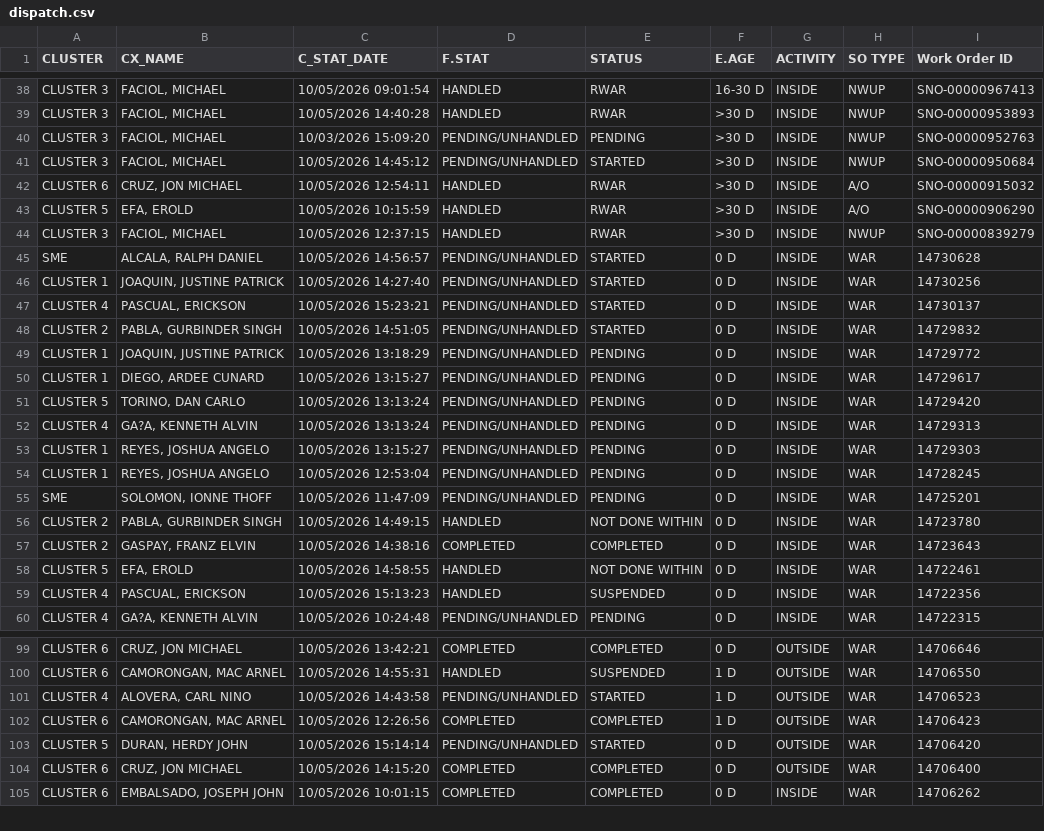
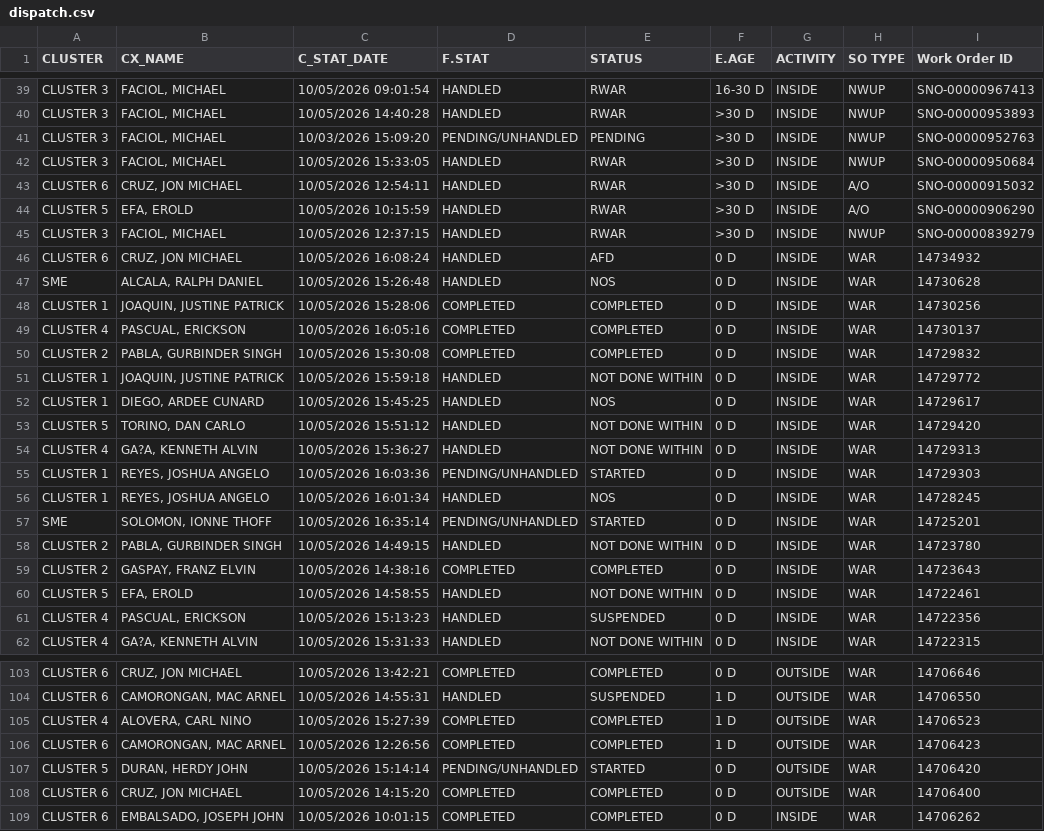
Before and after one commit to ReportsHub/CXSDA-Dispatch-Dashboard, a CSV file: data/dispatch.csv, drawn as a sheet; only a part is shown, gaps mark what is left out; the diff covers the shown part only.

Commit message:
Auto-update dispatch.csv from Gmail

```diff
--- a/data/dispatch.csv
+++ b/data/dispatch.csv
@@ -40,3 +41,3 @@ CLUSTER 3,"FACIOL, MICHAEL",10/05/2026 14:40:28,HANDLED,RWAR,>30 D,INSIDE,NWUP,S
 CLUSTER 3,"FACIOL, MICHAEL",10/03/2026 15:09:20,PENDING/UNHANDLED,PENDING,>30 D,INSIDE,NWUP,SNO-00000952763
-CLUSTER 3,"FACIOL, MICHAEL",10/05/2026 14:45:12,PENDING/UNHANDLED,STARTED,>30 D,INSIDE,NWUP,SNO-00000950684
+CLUSTER 3,"FACIOL, MICHAEL",10/05/2026 15:33:05,HANDLED,RWAR,>30 D,INSIDE,NWUP,SNO-00000950684
 CLUSTER 6,"CRUZ, JON MICHAEL",10/05/2026 12:54:11,HANDLED,RWAR,>30 D,INSIDE,A/O,SNO-00000915032
@@ -44,13 +45,14 @@ CLUSTER 5,"EFA, EROLD",10/05/2026 10:15:59,HANDLED,RWAR,>30 D,INSIDE,A/O,SNO-000
 CLUSTER 3,"FACIOL, MICHAEL",10/05/2026 12:37:15,HANDLED,RWAR,>30 D,INSIDE,NWUP,SNO-00000839279
-SME,"ALCALA, RALPH DANIEL",10/05/2026 14:56:57,PENDING/UNHANDLED,STARTED,0 D,INSIDE,WAR,14730628
-CLUSTER 1,"JOAQUIN, JUSTINE PATRICK",10/05/2026 14:27:40,PENDING/UNHANDLED,STARTED,0 D,INSIDE,WAR,14730256
-CLUSTER 4,"PASCUAL, ERICKSON",10/05/2026 15:23:21,PENDING/UNHANDLED,STARTED,0 D,INSIDE,WAR,14730137
-CLUSTER 2,"PABLA, GURBINDER SINGH",10/05/2026 14:51:05,PENDING/UNHANDLED,STARTED,0 D,INSIDE,WAR,14729832
-CLUSTER 1,"JOAQUIN, JUSTINE PATRICK",10/05/2026 13:18:29,PENDING/UNHANDLED,PENDING,0 D,INSIDE,WAR,14729772
-CLUSTER 1,"DIEGO, ARDEE CUNARD",10/05/2026 13:15:27,PENDING/UNHANDLED,PENDING,0 D,INSIDE,WAR,14729617
-CLUSTER 5,"TORINO, DAN CARLO",10/05/2026 13:13:24,PENDING/UNHANDLED,PENDING,0 D,INSIDE,WAR,14729420
-CLUSTER 4,"GA?A, KENNETH ALVIN",10/05/2026 13:13:24,PENDING/UNHANDLED,PENDING,0 D,INSIDE,WAR,14729313
-CLUSTER 1,"REYES, JOSHUA ANGELO",10/05/2026 13:15:27,PENDING/UNHANDLED,PENDING,0 D,INSIDE,WAR,14729303
-CLUSTER 1,"REYES, JOSHUA ANGELO",10/05/2026 12:53:04,PENDING/UNHANDLED,PENDING,0 D,INSIDE,WAR,14728245
-SME,"SOLOMON, IONNE THOFF",10/05/2026 11:47:09,PENDING/UNHANDLED,PENDING,0 D,INSIDE,WAR,14725201
+CLUSTER 6,"CRUZ, JON MICHAEL",10/05/2026 16:08:24,HANDLED,AFD,0 D,INSIDE,WAR,14734932
+SME,"ALCALA, RALPH DANIEL",10/05/2026 15:26:48,HANDLED,NOS,0 D,INSIDE,WAR,14730628
+CLUSTER 1,"JOAQUIN, JUSTINE PATRICK",10/05/2026 15:28:06,COMPLETED,COMPLETED,0 D,INSIDE,WAR,14730256
+CLUSTER 4,"PASCUAL, ERICKSON",10/05/2026 16:05:16,COMPLETED,COMPLETED,0 D,INSIDE,WAR,14730137
+CLUSTER 2,"PABLA, GURBINDER SINGH",10/05/2026 15:30:08,COMPLETED,COMPLETED,0 D,INSIDE,WAR,14729832
+CLUSTER 1,"JOAQUIN, JUSTINE PATRICK",10/05/2026 15:59:18,HANDLED,NOT DONE WITHIN,0 D,INSIDE,WAR,14729772
+CLUSTER 1,"DIEGO, ARDEE CUNARD",10/05/2026 15:45:25,HANDLED,NOS,0 D,INSIDE,WAR,14729617
+CLUSTER 5,"TORINO, DAN CARLO",10/05/2026 15:51:12,HANDLED,NOT DONE WITHIN,0 D,INSIDE,WAR,14729420
+CLUSTER 4,"GA?A, KENNETH ALVIN",10/05/2026 15:36:27,HANDLED,NOT DONE WITHIN,0 D,INSIDE,WAR,14729313
+CLUSTER 1,"REYES, JOSHUA ANGELO",10/05/2026 16:03:36,PENDING/UNHANDLED,STARTED,0 D,INSIDE,WAR,14729303
+CLUSTER 1,"REYES, JOSHUA ANGELO",10/05/2026 16:01:34,HANDLED,NOS,0 D,INSIDE,WAR,14728245
+SME,"SOLOMON, IONNE THOFF",10/05/2026 16:35:14,PENDING/UNHANDLED,STARTED,0 D,INSIDE,WAR,14725201
 CLUSTER 2,"PABLA, GURBINDER SINGH",10/05/2026 14:49:15,HANDLED,NOT DONE WITHIN,0 D,INSIDE,WAR,14723780
@@ -59,2 +61,2 @@ CLUSTER 5,"EFA, EROLD",10/05/2026 14:58:55,HANDLED,NOT DONE WITHIN,0 D,INSIDE,WA
 CLUSTER 4,"PASCUAL, ERICKSON",10/05/2026 15:13:23,HANDLED,SUSPENDED,0 D,INSIDE,WAR,14722356
-CLUSTER 4,"GA?A, KENNETH ALVIN",10/05/2026 10:24:48,PENDING/UNHANDLED,PENDING,0 D,INSIDE,WAR,14722315
+CLUSTER 4,"GA?A, KENNETH ALVIN",10/05/2026 15:31:33,HANDLED,NOT DONE WITHIN,0 D,INSIDE,WAR,14722315
@@ -100,3 +104,3 @@ CLUSTER 6,"CRUZ, JON MICHAEL",10/05/2026 13:42:21,COMPLETED,COMPLETED,0 D,OUTSID
 CLUSTER 6,"CAMORONGAN, MAC ARNEL",10/05/2026 14:55:31,HANDLED,SUSPENDED,1 D,OUTSIDE,WAR,14706550
-CLUSTER 4,"ALOVERA, CARL NINO",10/05/2026 14:43:58,PENDING/UNHANDLED,STARTED,1 D,OUTSIDE,WAR,14706523
+CLUSTER 4,"ALOVERA, CARL NINO",10/05/2026 15:27:39,COMPLETED,COMPLETED,1 D,OUTSIDE,WAR,14706523
 CLUSTER 6,"CAMORONGAN, MAC ARNEL",10/05/2026 12:26:56,COMPLETED,COMPLETED,1 D,OUTSIDE,WAR,14706423
```
Also changed, not shown: 3 added rows and 52 edited cells elsewhere in this file.
